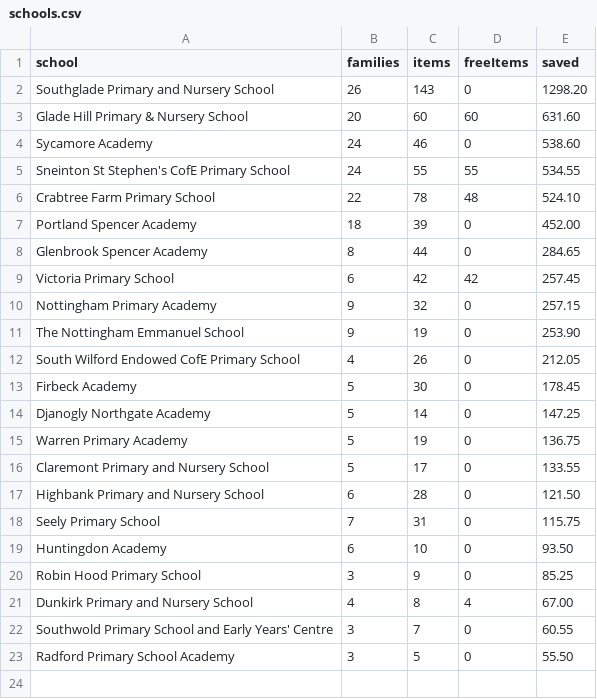
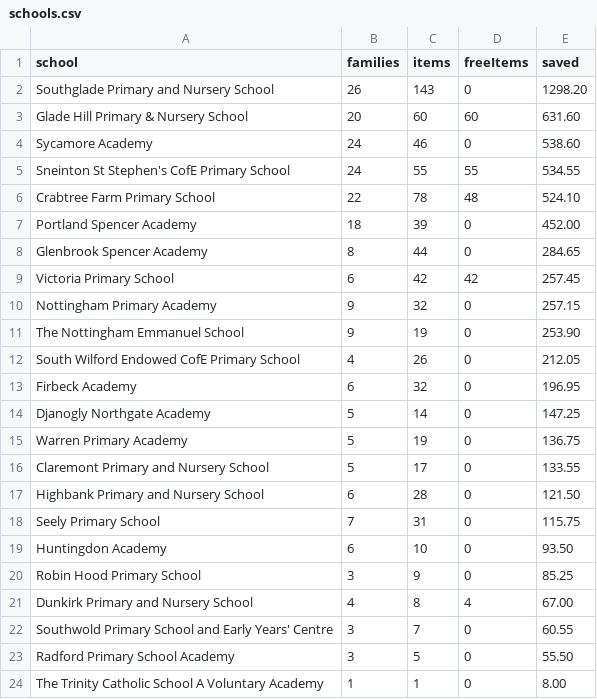
Before and after one commit to jakemorhill/cress-nottingham-dashboard, a CSV file: raw/schools.csv, drawn as a sheet.

```diff
--- a/raw/schools.csv
+++ b/raw/schools.csv
@@ -12,3 +12,3 @@ The Nottingham Emmanuel School,9,19,0,253.90
 South Wilford Endowed CofE Primary School,4,26,0,212.05
-Firbeck Academy,5,30,0,178.45
+Firbeck Academy,6,32,0,196.95
 Djanogly Northgate Academy,5,14,0,147.25
@@ -23 +23,2 @@ Southwold Primary School and Early Years' Centre,3,7,0,60.55
 Radford Primary School Academy,3,5,0,55.50
+The Trinity Catholic School A Voluntary Academy,1,1,0,8.00
```
Also changed, not shown: raw/headline.csv, raw/weekly.csv, 1 other file.
